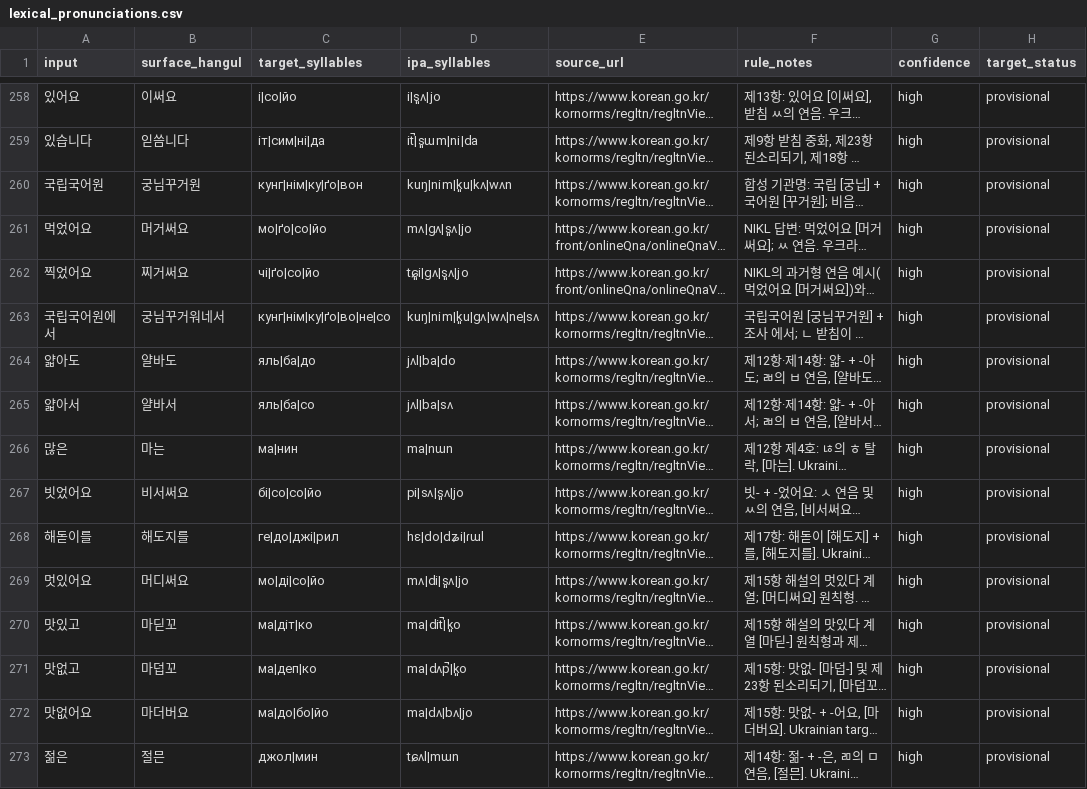
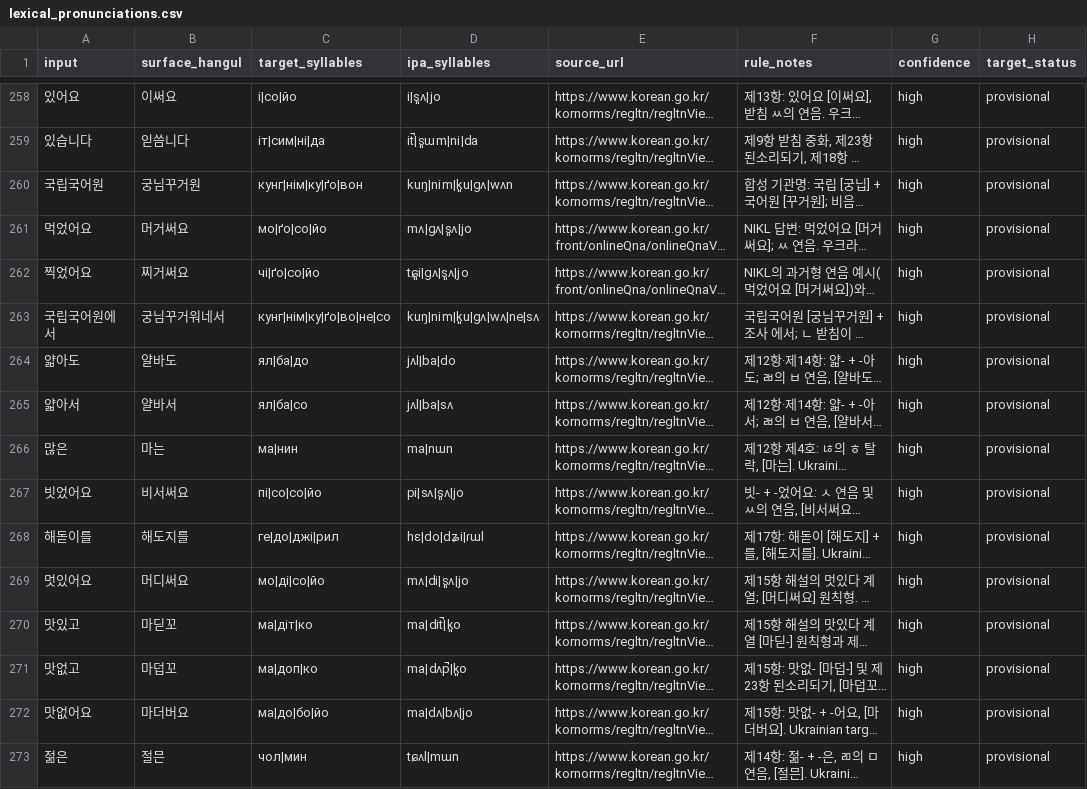
Before and after one commit to ClippyFirst/Korean-Ukrainian-Phonetic-System, a CSV file: data/korean/lexical_pronunciations.csv, drawn as a sheet; only a part is shown, gaps mark what is left out; long unchanged cells end in …; the diff covers the shown part only; the diff names each change by its address in the sheet, - before the commit and + after, or states it on an @@ line.

Commit message:
Audit and correct model-wide Korean-to-Ukrainian target consistency (#55)
* Correct inconsistent Korean-to-Ukrainian target mappings

* Add model-wide target consistency regression tests

* Fix target consistency regression expectation

* Publish model-wide target consistency audit

* Document model-wide target consistency audit

* Document lexical target consistency corrections

* Refine coda mapping and contextual affricate IPA

* Update regression expectations for corrected targets

* Update regression expectations for corrected targets

* Update regression expectations for corrected targets

* Update regression expectations for corrected targets

* Align target-consistency audit with coda and affricate mapping

* Correct examples in target consistency audit

* Use canonical coda л in target regression cases

* Align NIKL regressions with corrected target and IPA

* Align remaining onset regression expectations

* Align final contextual-voicing regression expectation

* Align Korean coda ㄹ targets with the declared hard-lateral mapping

* Correct vowel, ㅢ, and contextual-voicing target inconsistencies

* Update regression fixtures for expanded target audit

* Update regression fixtures for expanded target audit

* Update public audit examples after coda mapping corrections

* Document coda and vowel consistency checks

* Expand regressions for coda ㄹ and contextual target decisions

* Align adversarial expectations with hard coda-lateral target

* Align adversarial expectations with hard coda-lateral target

* Align adversarial expectations with hard coda-lateral target

* Explain coda-lateral and contextual vowel corrections

* Update tests for corrected coda and target vowel mappings

* Update regression expectations for corrected lateral targets

* Update regression expectations for corrected lateral targets

* Update regression expectations for corrected lateral targets

* Update Python target regression for coda ㄹ

* Update regression expectations for corrected target strings

* Update regression expectations for corrected target strings

* Align context-sensitive target assertions

* Update regression expectations for corrected vowel and lateral targets

* Update regression expectations for corrected vowel and lateral targets

* Update regression expectations for corrected vowel and lateral targets

* Align past-tense target with Ukrainian vowel mapping

```diff
--- a/data/korean/lexical_pronunciations.csv
+++ b/data/korean/lexical_pronunciations.csv
-D260 (ipa_syllables): kuŋ|nim|k͈u|kʌ|wʌn
+D260 (ipa_syllables): kuŋ|nim|k͈u|ɡʌ|wʌn
-C264 (target_syllables): яль|ба|до
+C264 (target_syllables): ял|ба|до
-C265 (target_syllables): яль|ба|со
+C265 (target_syllables): ял|ба|со
-C267 (target_syllables): бі|со|со|йо
+C267 (target_syllables): пі|со|со|йо
-C271 (target_syllables): ма|деп|ко
+C271 (target_syllables): ма|доп|ко
-C273 (target_syllables): джол|мин
+C273 (target_syllables): чол|мин
```
Also changed, not shown: 70 edited cells elsewhere in this file, 9 other files.
